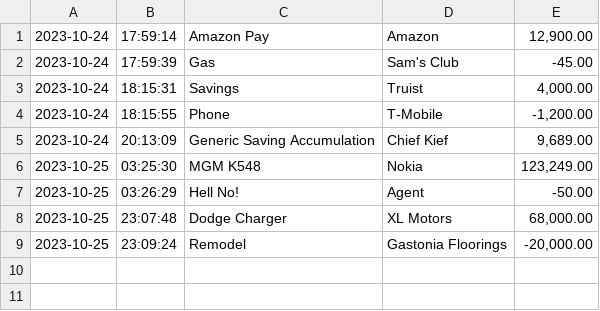
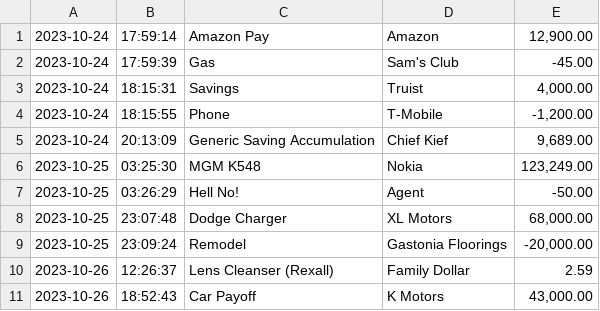
Before and after one commit to paulmlaviwa/AccountingLedgerApplication, a CSV file: src/main/resources/transactions.csv, drawn as a sheet; the diff names each change by its address in the sheet, - before the commit and + after, or states it on an @@ line.

```diff
--- a/src/main/resources/transactions.csv
+++ b/src/main/resources/transactions.csv
+row 10: 2023-10-26 | 12:26:37 | Lens Cleanser (Rexall) | Family Dollar | 2.59
+row 11: 2023-10-26 | 18:52:43 | Car Payoff | K Motors | 43,000.00
```
Also changed, not shown: 1 other file.
